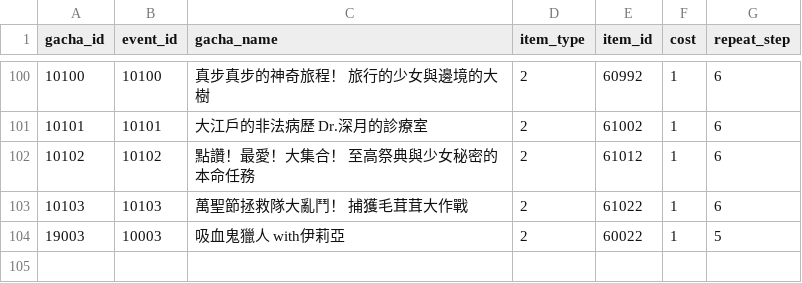
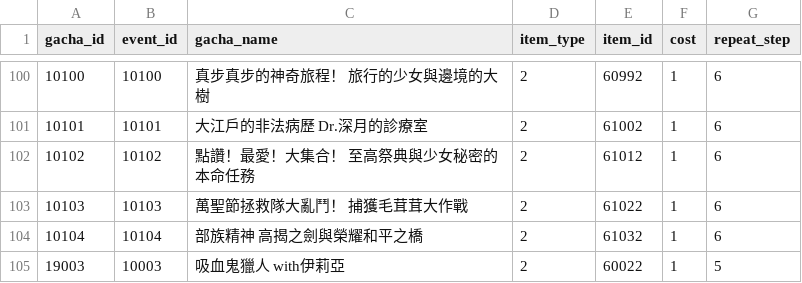
Before and after one commit to KiruyaMomochi/RediveData, a CSV file: db/csv/event_gacha_data.csv, drawn as a sheet; only a part is shown, gaps mark what is left out.

```diff
--- a/db/csv/event_gacha_data.csv
+++ b/db/csv/event_gacha_data.csv
@@ -103,2 +103,3 @@ gacha_id,event_id,gacha_name,item_type,item_id,cost,repeat_step
 10103,10103,"萬聖節拯救隊大亂鬥！　捕獲毛茸茸大作戰",2,61022,1,6
+10104,10104,"部族精神　高揭之劍與榮耀和平之橋",2,61032,1,6
 19003,10003,"吸血鬼獵人 with伊莉亞",2,60022,1,5
```
Also changed, not shown: db/csv/event_story_data.csv, db/csv/gacha_data.csv, 19 other files.
